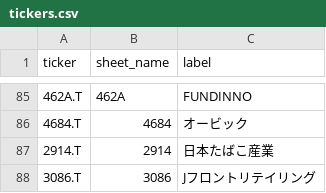
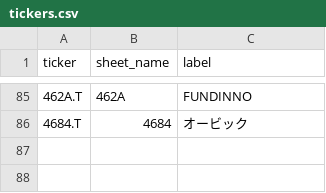
Before and after one commit to spenda-agency/w06jastock-sheets, a CSV file: tickers.csv, drawn as a sheet; only a part is shown, gaps mark what is left out; the diff names each change by its address in the sheet, - before the commit and + after, or states it on an @@ line.

Commit message:
Update tickers.csv

```diff
--- a/tickers.csv
+++ b/tickers.csv
-row 87: 2914.T | 2914 | 日本たばこ産業
-row 88: 3086.T | 3086 | Jフロントリテイリング
```
